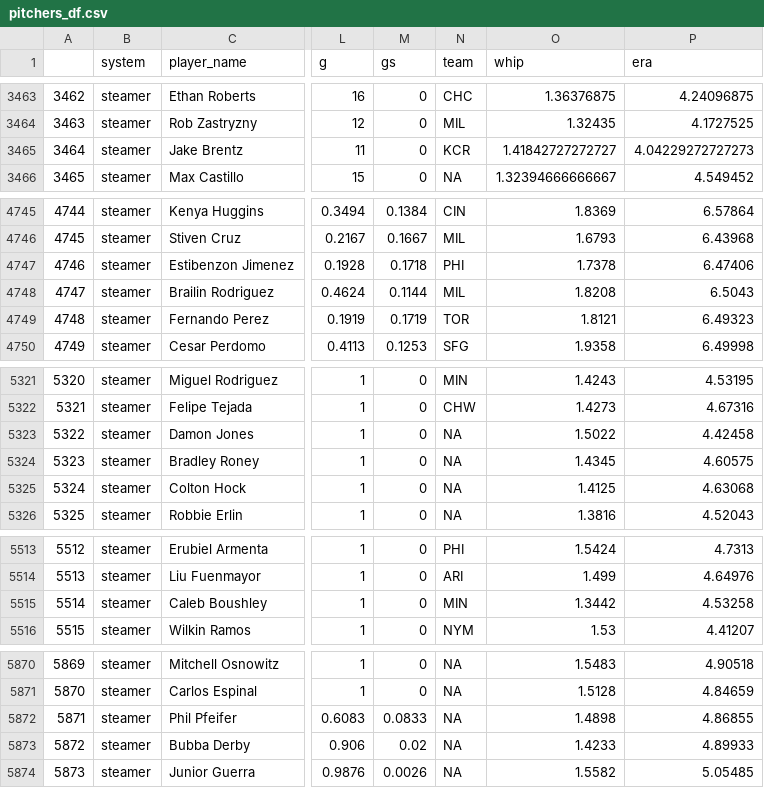
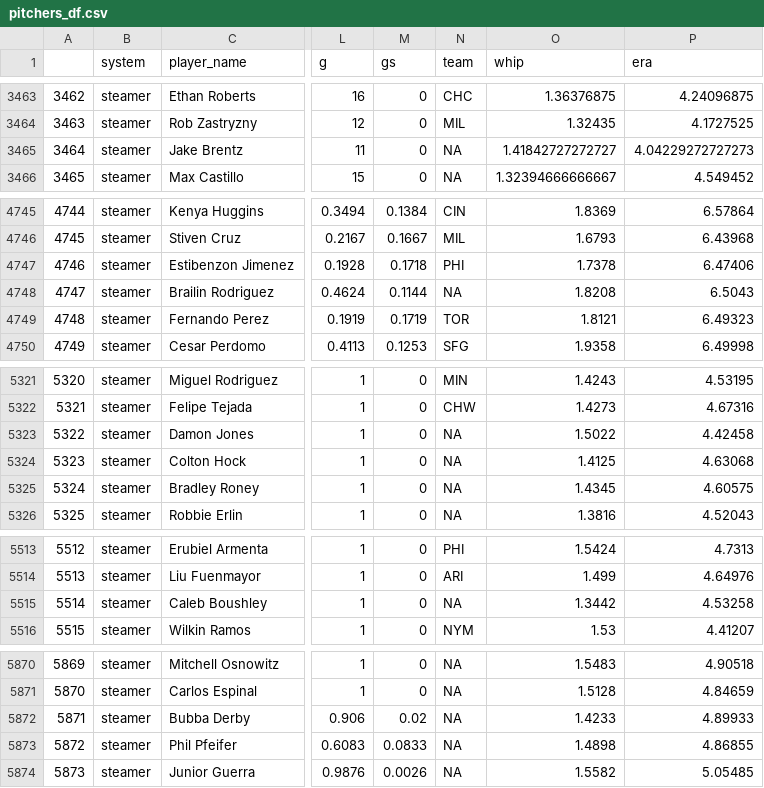
Before and after one commit to SamuelLachance/Betting, a CSV file: ottoneu/pitchers_df.csv, drawn as a sheet; only a part is shown, gaps mark what is left out; the diff covers the shown part only; the diff names each change by its address in the sheet, - before the commit and + after, or states it on an @@ line.

```diff
--- a/ottoneu/pitchers_df.csv
+++ b/ottoneu/pitchers_df.csv
-N3465 (team): KCR
+N3465 (team): NA
@@ column A renumbered between rows 4226 and 5872 @@
-N4748 (team): MIL
+N4748 (team): NA
@@ row 5324 moved to row 5325: 5324 @@
-N5515 (team): MIN
+N5515 (team): NA
@@ row 5872 moved to row 5873: 5872 @@
```
Also changed, not shown: 1 moved row and 9 edited cells elsewhere in this file.
